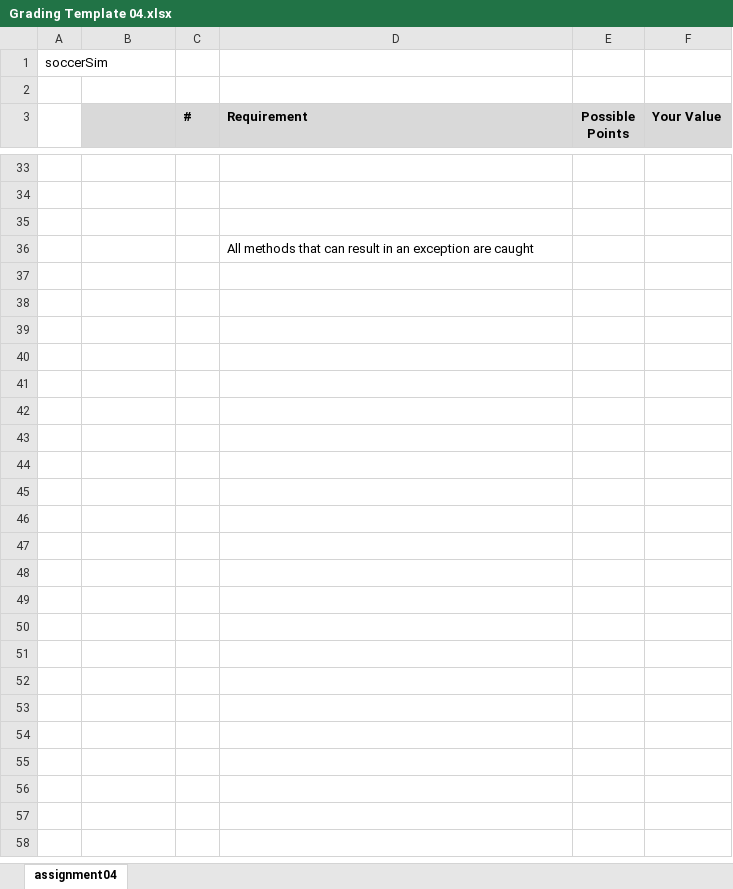
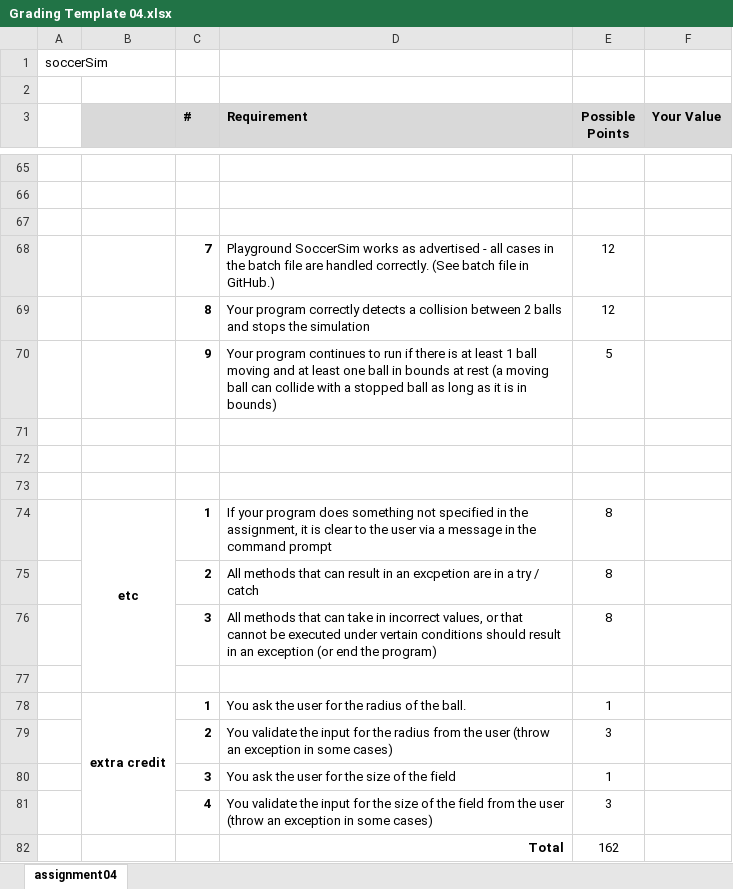
Before and after one commit to aavolo/cmsi186, an Excel workbook: spring20/assignment04/Grading Template 04.xlsx, sheet assignment04, drawn as a sheet; only a part is shown, gaps mark what is left out; values as stored, in another font and other column widths than the file's, no borders; addresses are those after the commit; the diff covers the shown part only; the diff names each change by its address in the sheet, - before the commit and + after, or states it on an @@ line.

```diff
--- a/spring20/assignment04/Grading Template 04.xlsx (sheet assignment04)
+++ b/spring20/assignment04/Grading Template 04.xlsx (sheet assignment04)
+row 68:  |  | 7 | Playground SoccerSim works as advertised - all cases in the batch file are handled correctly. (See batch file in GitHub.) | 12
+row 69:  |  | 8 | Your program correctly detects a collision between 2 balls and stops the simulation | 12
+row 70:  |  | 9 | Your program continues to run if there is at least 1 ball moving and at least one ball in bounds at rest (a moving ball can collide with a stopped ball as long as it is in bounds) | 5
-D71 (Requirement): All methods that can result in an exception are caught
+D71 (Requirement): (empty)
+row 72: (empty)
+row 73: (empty)
+row 74:  | etc | 1 | If your program does something not specified in the assignment, it is clear to the user via a message in the command prompt | 8
+row 75:  |  | 2 | All methods that can result in an excpetion are in a try / catch | 8
+row 76:  |  | 3 | All methods that can take in incorrect values, or that cannot be executed under vertain conditions should result in an exception (or end the program) | 8
+row 77: (empty)
+row 78:  | extra credit | 1 | You ask the user for the radius of the ball. | 1
+row 79:  |  | 2 | You validate the input for the radius from the user (throw an exception in some cases) | 3
+row 80:  |  | 3 | You ask the user for the size of the field | 1
+row 81:  |  | 4 | You validate the input for the size of the field from the user (throw an exception in some cases) | 3
+row 82:  |  |  | Total | 162
```
Also changed, not shown: 48 added rows, 16 removed rows, 13 edited cells and merged cells elsewhere in this sheet, 3 other files.
